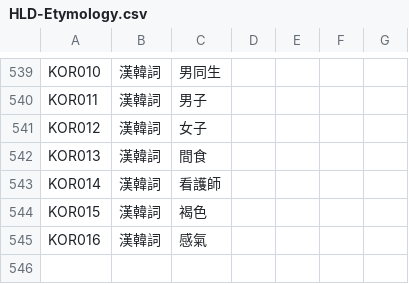
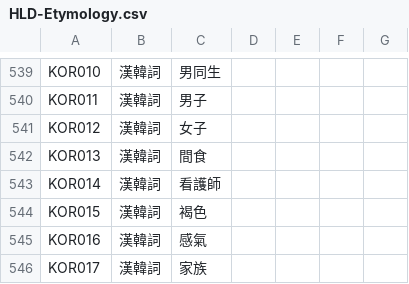
Before and after one commit to haiangdict/HLDKor, a CSV file: data/HLD-Etymology.csv, drawn as a sheet; only a part is shown, gaps mark what is left out; the diff names each change by its address in the sheet, - before the commit and + after, or states it on an @@ line.

```diff
--- a/data/HLD-Etymology.csv
+++ b/data/HLD-Etymology.csv
+row 546: KOR017 | 漢韓詞 | 家族
```
Also changed, not shown: data/KOR-Examples.csv, data/KOR-Senses.csv.
